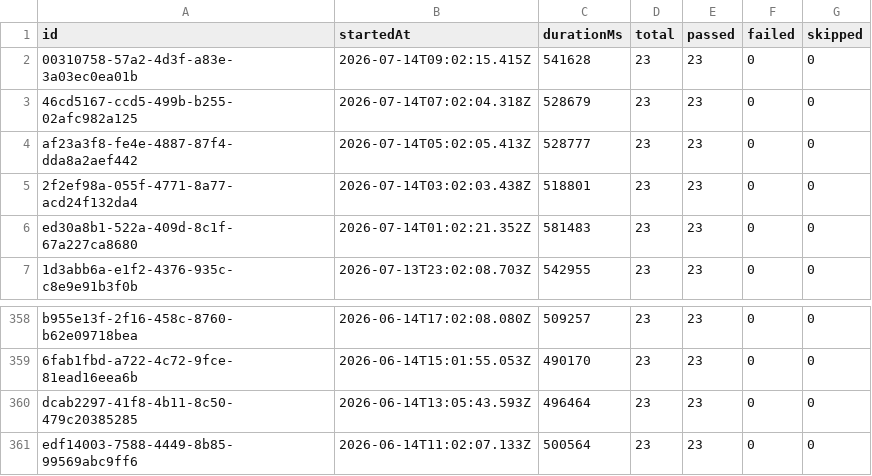
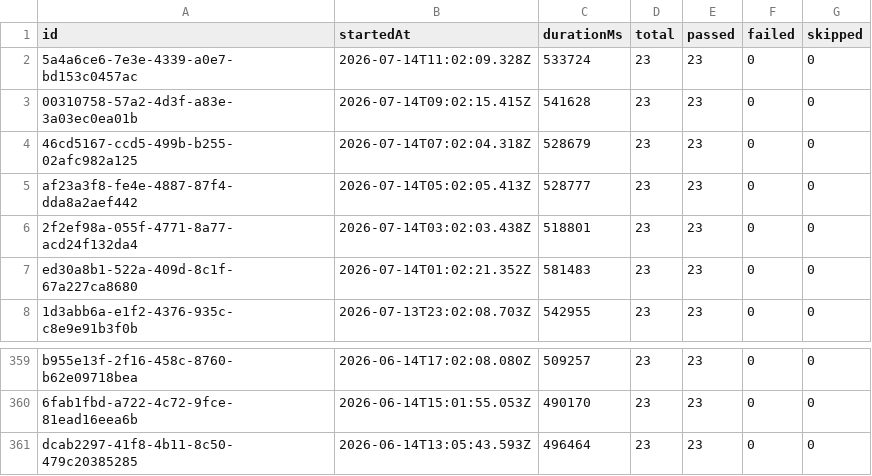
Before and after one commit to Shunyalabsai/widgets-automation, a CSV file: docs/exports/all-runs-summary.csv, drawn as a sheet; only a part is shown, gaps mark what is left out.

```diff
--- a/docs/exports/all-runs-summary.csv
+++ b/docs/exports/all-runs-summary.csv
@@ -1,2 +1,3 @@
 id,startedAt,durationMs,total,passed,failed,skipped
+5a4a6ce6-7e3e-4339-a0e7-bd153c0457ac,2026-07-14T11:02:09.328Z,533724,23,23,0,0
 00310758-57a2-4d3f-a83e-3a03ec0ea01b,2026-07-14T09:02:15.415Z,541628,23,23,0,0
@@ -360,2 +361 @@ b955e13f-2f16-458c-8760-b62e09718bea,2026-06-14T17:02:08.080Z,509257,23,23,0,0
 dcab2297-41f8-4b11-8c50-479c20385285,2026-06-14T13:05:43.593Z,496464,23,23,0,0
-edf14003-7588-4449-8b85-99569abc9ff6,2026-06-14T11:02:07.133Z,500564,23,23,0,0
```
Also changed, not shown: docs/exports/current-run.csv, 2 other files.
